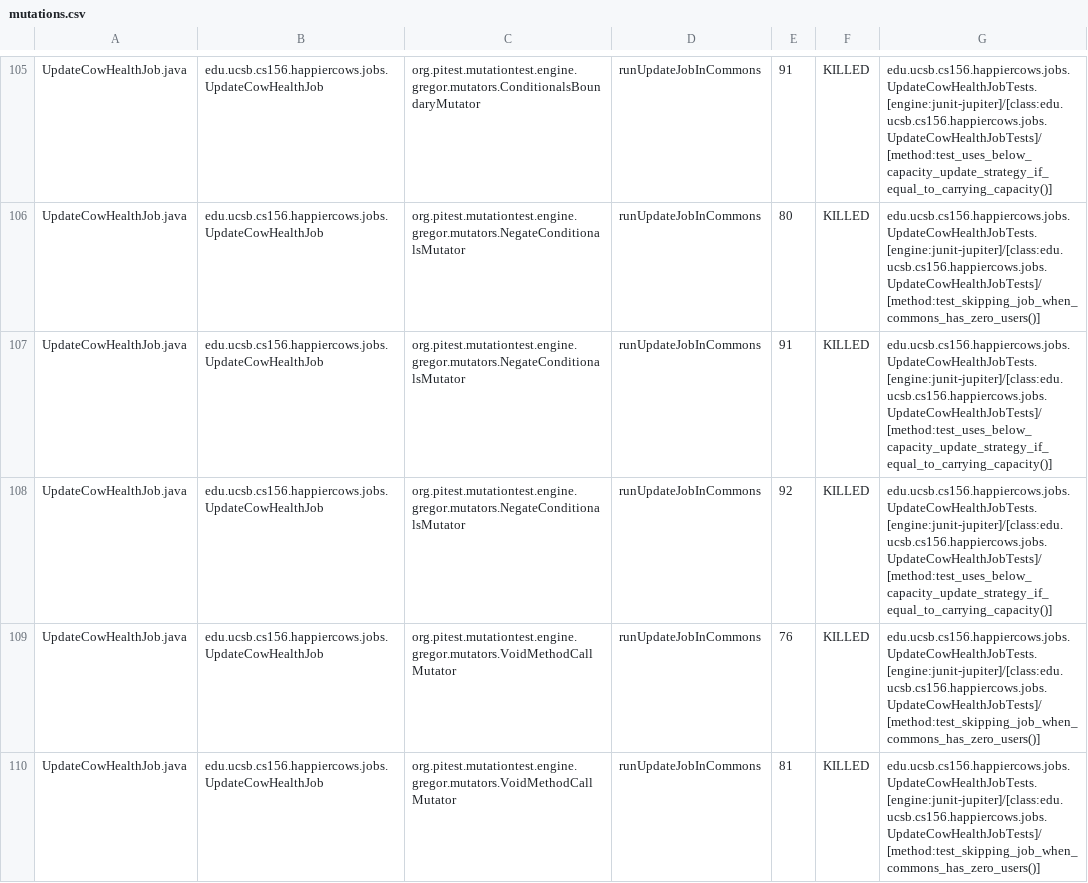
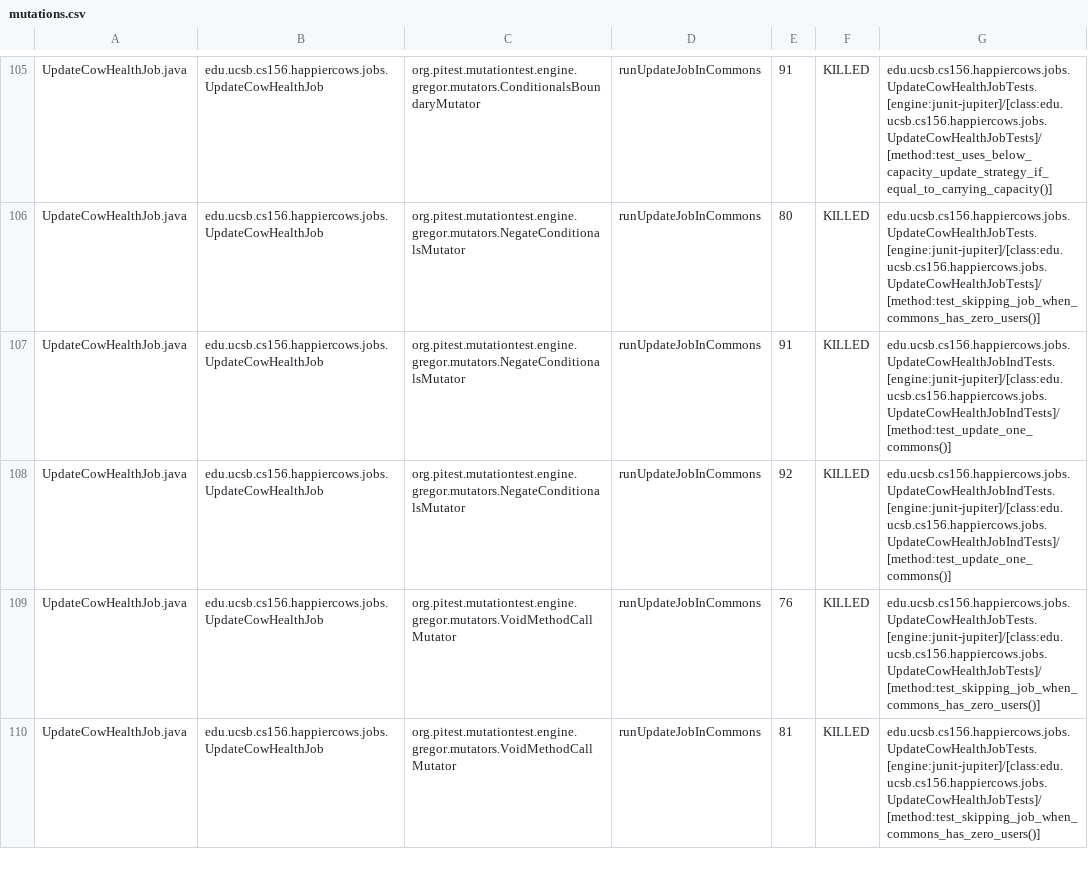
Before and after one commit to ucsb-cs156-f23/proj-happycows-f23-5pm-3, a CSV file: prs/37/pitest/mutations.csv, drawn as a sheet; only a part is shown, gaps mark what is left out; the diff covers the shown part only.

Commit message:
Deploying to gh-pages from @ ucsb-cs156-f23/proj-happycows-f23-5pm-3@90ef23c550a7c9dc0c1be5cc2accf5b822d76b7a 🚀

```diff
--- a/prs/37/pitest/mutations.csv
+++ b/prs/37/pitest/mutations.csv
@@ -106,4 +106,4 @@ UpdateCowHealthJob.java,edu.ucsb.cs156.happiercows.jobs.UpdateCowHealthJob,org.p
 UpdateCowHealthJob.java,edu.ucsb.cs156.happiercows.jobs.UpdateCowHealthJob,org.pitest.mutationtest.engine.gregor.mutators.NegateConditionalsMutator,runUpdateJobInCommons,80,KILLED,edu.ucsb.cs156.happiercows.jobs.UpdateCowHealthJobTests.[engine:junit-jupiter]/[class:edu.ucsb.cs156.happiercows.jobs.UpdateCowHealthJobTests]/[method:test_skipping_job_when_commons_has_zero_users()]
-UpdateCowHealthJob.java,edu.ucsb.cs156.happiercows.jobs.UpdateCowHealthJob,org.pitest.mutationtest.engine.gregor.mutators.NegateConditionalsMutator,runUpdateJobInCommons,91,KILLED,edu.ucsb.cs156.happiercows.jobs.UpdateCowHealthJobTests.[engine:junit-jupiter]/[class:edu.ucsb.cs156.happiercows.jobs.UpdateCowHealthJobTests]/[method:test_uses_below_capacity_update_strategy_if_equal_to_carrying_capacity()]
-UpdateCowHealthJob.java,edu.ucsb.cs156.happiercows.jobs.UpdateCowHealthJob,org.pitest.mutationtest.engine.gregor.mutators.NegateConditionalsMutator,runUpdateJobInCommons,92,KILLED,edu.ucsb.cs156.happiercows.jobs.UpdateCowHealthJobTests.[engine:junit-jupiter]/[class:edu.ucsb.cs156.happiercows.jobs.UpdateCowHealthJobTests]/[method:test_uses_below_capacity_update_strategy_if_equal_to_carrying_capacity()]
+UpdateCowHealthJob.java,edu.ucsb.cs156.happiercows.jobs.UpdateCowHealthJob,org.pitest.mutationtest.engine.gregor.mutators.NegateConditionalsMutator,runUpdateJobInCommons,91,KILLED,edu.ucsb.cs156.happiercows.jobs.UpdateCowHealthJobIndTests.[engine:junit-jupiter]/[class:edu.ucsb.cs156.happiercows.jobs.UpdateCowHealthJobIndTests]/[method:test_update_one_commons()]
+UpdateCowHealthJob.java,edu.ucsb.cs156.happiercows.jobs.UpdateCowHealthJob,org.pitest.mutationtest.engine.gregor.mutators.NegateConditionalsMutator,runUpdateJobInCommons,92,KILLED,edu.ucsb.cs156.happiercows.jobs.UpdateCowHealthJobIndTests.[engine:junit-jupiter]/[class:edu.ucsb.cs156.happiercows.jobs.UpdateCowHealthJobIndTests]/[method:test_update_one_commons()]
 UpdateCowHealthJob.java,edu.ucsb.cs156.happiercows.jobs.UpdateCowHealthJob,org.pitest.mutationtest.engine.gregor.mutators.VoidMethodCallMutator,runUpdateJobInCommons,76,KILLED,edu.ucsb.cs156.happiercows.jobs.UpdateCowHealthJobTests.[engine:junit-jupiter]/[class:edu.ucsb.cs156.happiercows.jobs.UpdateCowHealthJobTests]/[method:test_skipping_job_when_commons_has_zero_users()]
```
Also changed, not shown: 49 edited cells elsewhere in this file, 47 other files.
